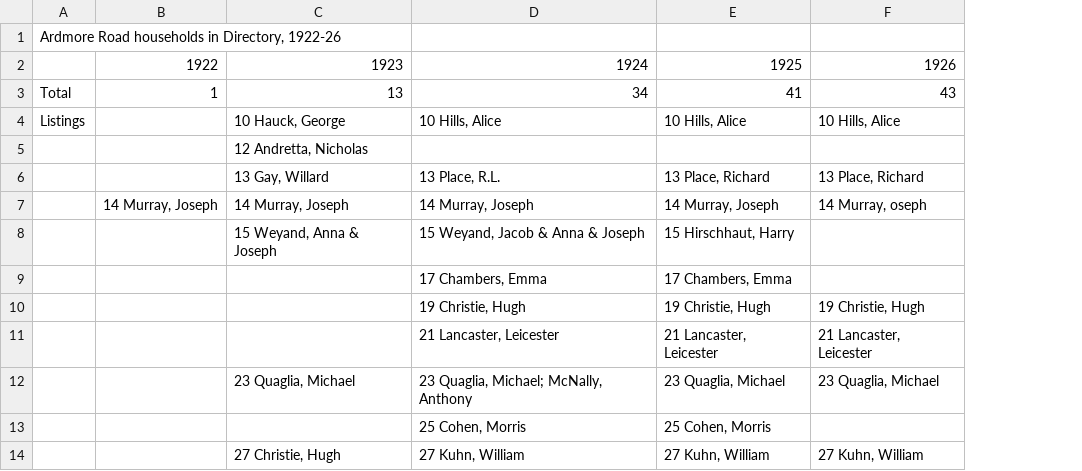
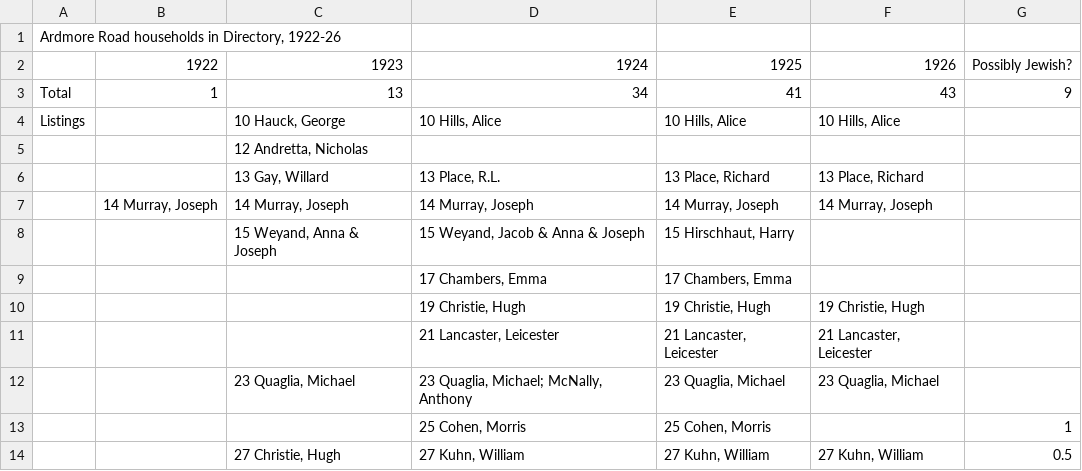
Before and after one commit to OnTheLine/otl-ardmore-road-wh, a CSV file: historical-sources/1922-1926-ArdmoreRd-WH-Directory.csv, drawn as a sheet; only a part is shown; the diff names each change by its address in the sheet, - before the commit and + after, or states it on an @@ line.

Commit message:
updated directory.csv

```diff
--- a/historical-sources/1922-1926-ArdmoreRd-WH-Directory.csv
+++ b/historical-sources/1922-1926-ArdmoreRd-WH-Directory.csv
+column G, rows 2-14: Possibly Jewish? | 9 |  |  |  |  |  |  |  |  |  | 1 | 0.5
-F7: 14 Murray, oseph
+F7: 14 Murray, Joseph
```
Also changed, not shown: 1 other file.
